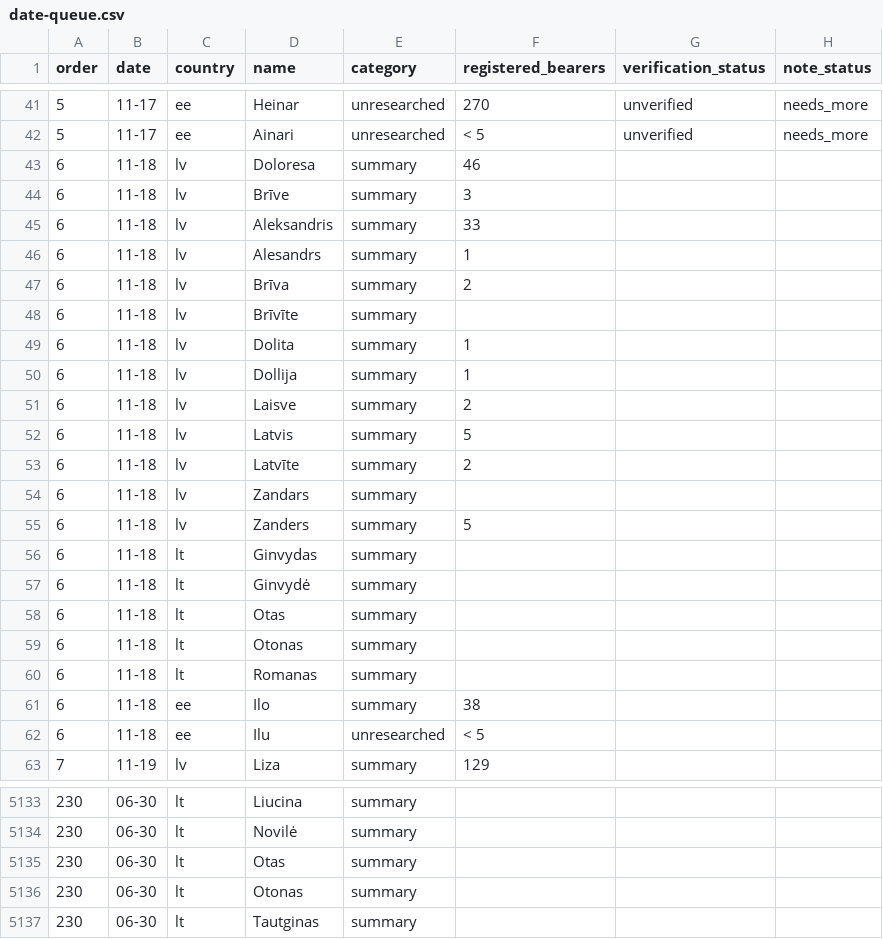
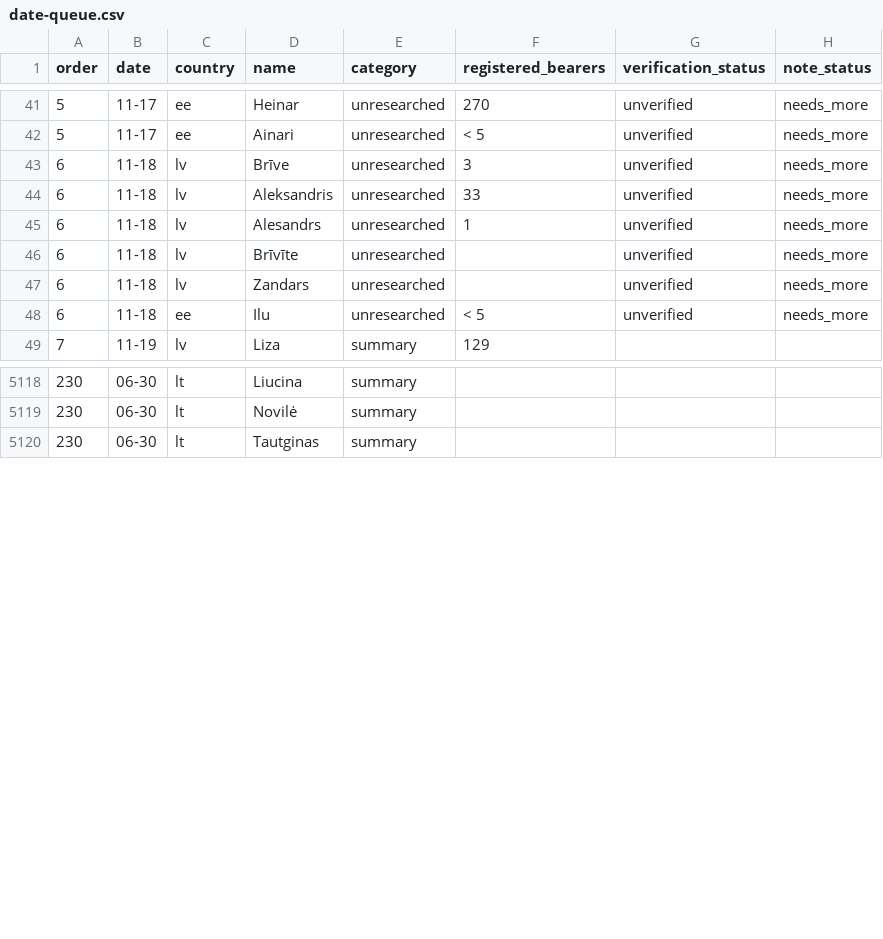
Before and after one commit to nimda5/baltic-widgets, a CSV file: research/namedays/date-queue.csv, drawn as a sheet; only a part is shown, gaps mark what is left out; the diff covers the shown part only.

```diff
--- a/research/namedays/date-queue.csv
+++ b/research/namedays/date-queue.csv
@@ -42,22 +42,8 @@ order,date,country,name,category,registered_bearers,verification_status,note_sta
 5,11-17,ee,Ainari,unresearched,< 5,unverified,needs_more
-6,11-18,lv,Doloresa,summary,46,,
-6,11-18,lv,Brīve,summary,3,,
-6,11-18,lv,Aleksandris,summary,33,,
-6,11-18,lv,Alesandrs,summary,1,,
-6,11-18,lv,Brīva,summary,2,,
-6,11-18,lv,Brīvīte,summary,,,
-6,11-18,lv,Dolita,summary,1,,
-6,11-18,lv,Dollija,summary,1,,
-6,11-18,lv,Laisve,summary,2,,
-6,11-18,lv,Latvis,summary,5,,
-6,11-18,lv,Latvīte,summary,2,,
-6,11-18,lv,Zandars,summary,,,
-6,11-18,lv,Zanders,summary,5,,
-6,11-18,lt,Ginvydas,summary,,,
-6,11-18,lt,Ginvydė,summary,,,
-6,11-18,lt,Otas,summary,,,
-6,11-18,lt,Otonas,summary,,,
-6,11-18,lt,Romanas,summary,,,
-6,11-18,ee,Ilo,summary,38,,
-6,11-18,ee,Ilu,unresearched,< 5,,
+6,11-18,lv,Brīve,unresearched,3,unverified,needs_more
+6,11-18,lv,Aleksandris,unresearched,33,unverified,needs_more
+6,11-18,lv,Alesandrs,unresearched,1,unverified,needs_more
+6,11-18,lv,Brīvīte,unresearched,,unverified,needs_more
+6,11-18,lv,Zandars,unresearched,,unverified,needs_more
+6,11-18,ee,Ilu,unresearched,< 5,unverified,needs_more
 7,11-19,lv,Liza,summary,129,,
@@ -5134,4 +5119,2 @@ order,date,country,name,category,registered_bearers,verification_status,note_sta
 230,06-30,lt,Novilė,summary,,,
-230,06-30,lt,Otas,summary,,,
-230,06-30,lt,Otonas,summary,,,
 230,06-30,lt,Tautginas,summary,,,
```
Also changed, not shown: 2 removed rows elsewhere in this file, research/namedays/backlog.csv, 27 other files.
